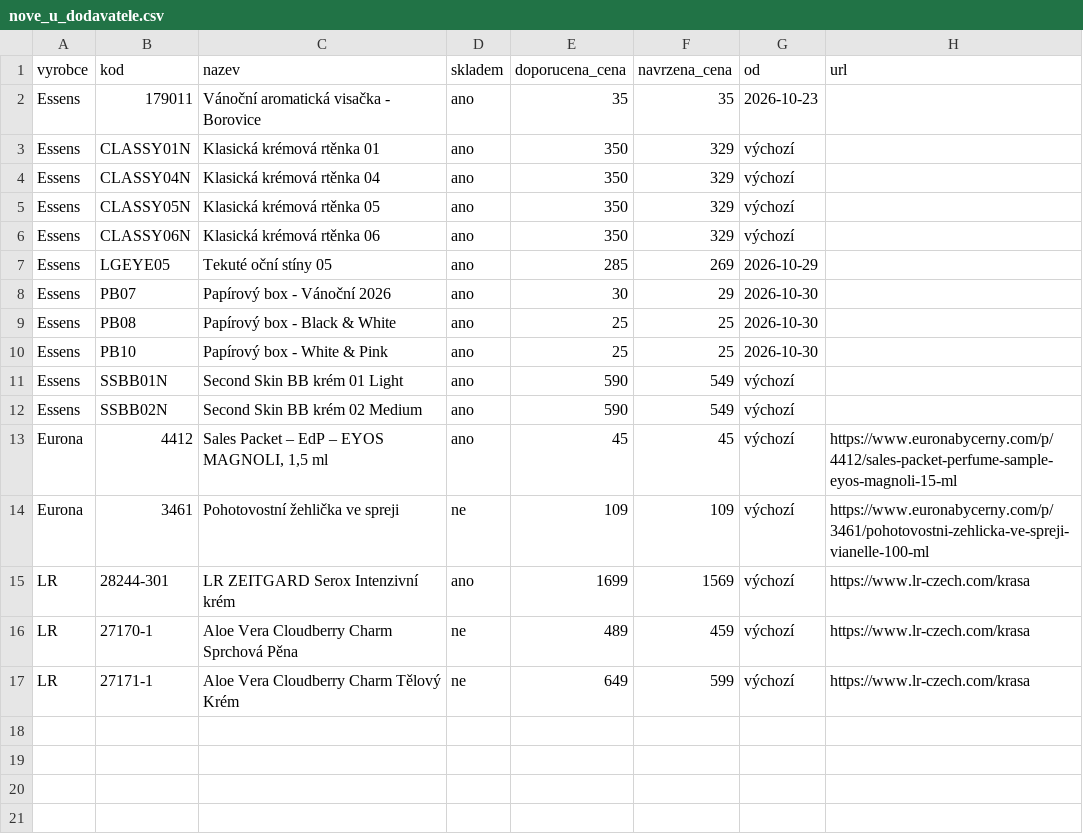
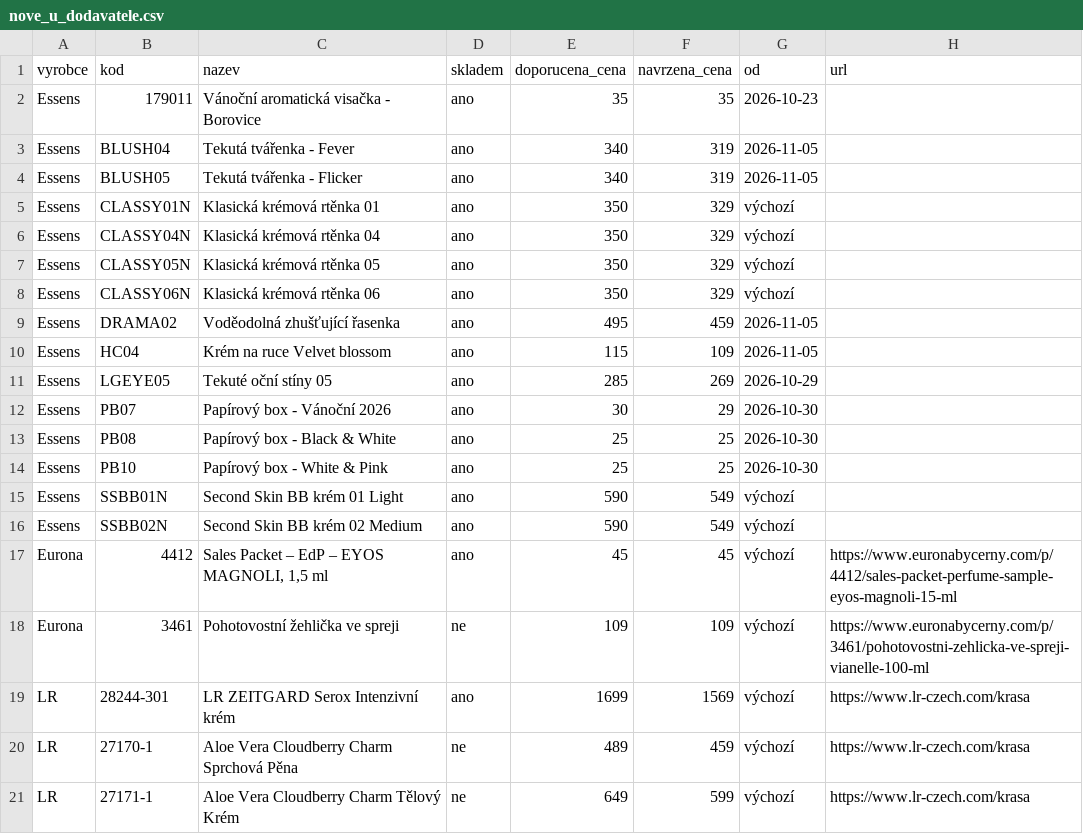
Before and after one commit to Stzboril/kosmetikaeva-sklad, a CSV file: prehled/nove_u_dodavatele.csv, drawn as a sheet.

```diff
--- a/prehled/nove_u_dodavatele.csv
+++ b/prehled/nove_u_dodavatele.csv
@@ -2,2 +2,4 @@
 "Essens";"179011";"Vánoční aromatická visačka - Borovice";"ano";"35";"35";"2026-10-23";""
+"Essens";"BLUSH04";"Tekutá tvářenka - Fever";"ano";"340";"319";"2026-11-05";""
+"Essens";"BLUSH05";"Tekutá tvářenka - Flicker";"ano";"340";"319";"2026-11-05";""
 "Essens";"CLASSY01N";"Klasická krémová rtěnka 01";"ano";"350";"329";"výchozí";""
@@ -6,2 +8,4 @@
 "Essens";"CLASSY06N";"Klasická krémová rtěnka 06";"ano";"350";"329";"výchozí";""
+"Essens";"DRAMA02";"Voděodolná zhušťující řasenka";"ano";"495";"459";"2026-11-05";""
+"Essens";"HC04";"Krém na ruce Velvet blossom";"ano";"115";"109";"2026-11-05";""
 "Essens";"LGEYE05";"Tekuté oční stíny 05";"ano";"285";"269";"2026-10-29";""
```
Also changed, not shown: 5 other files.
